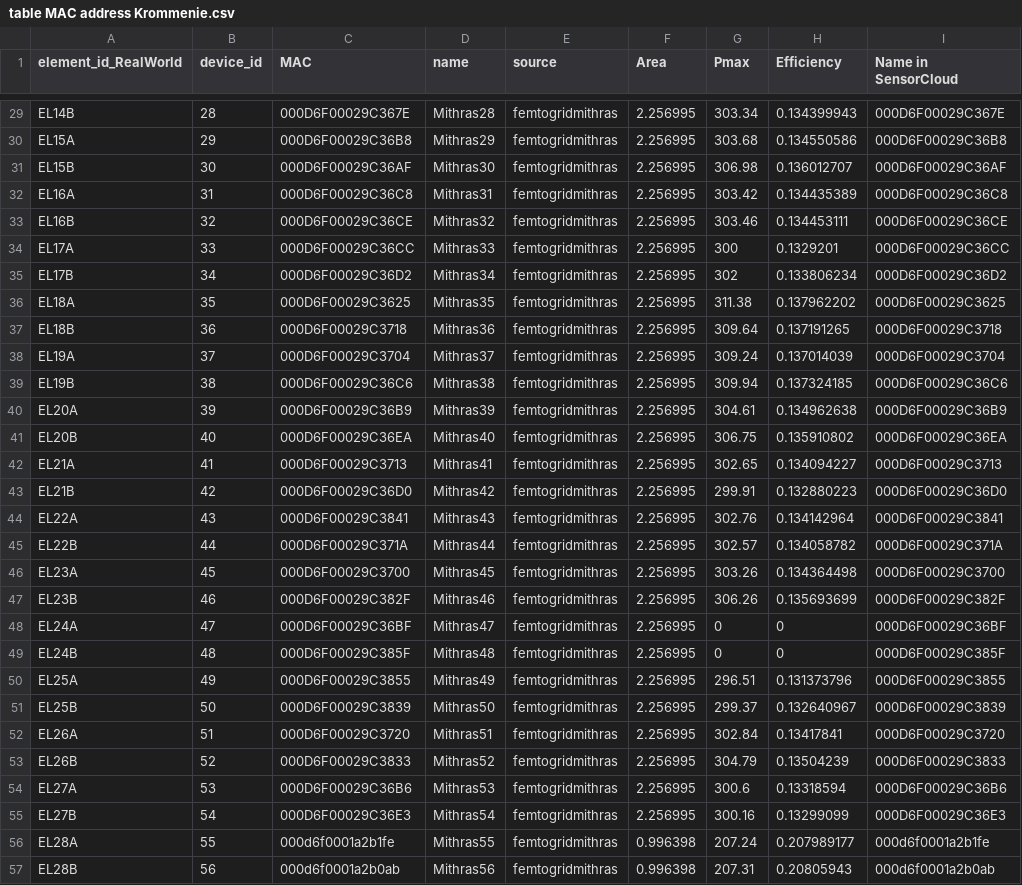
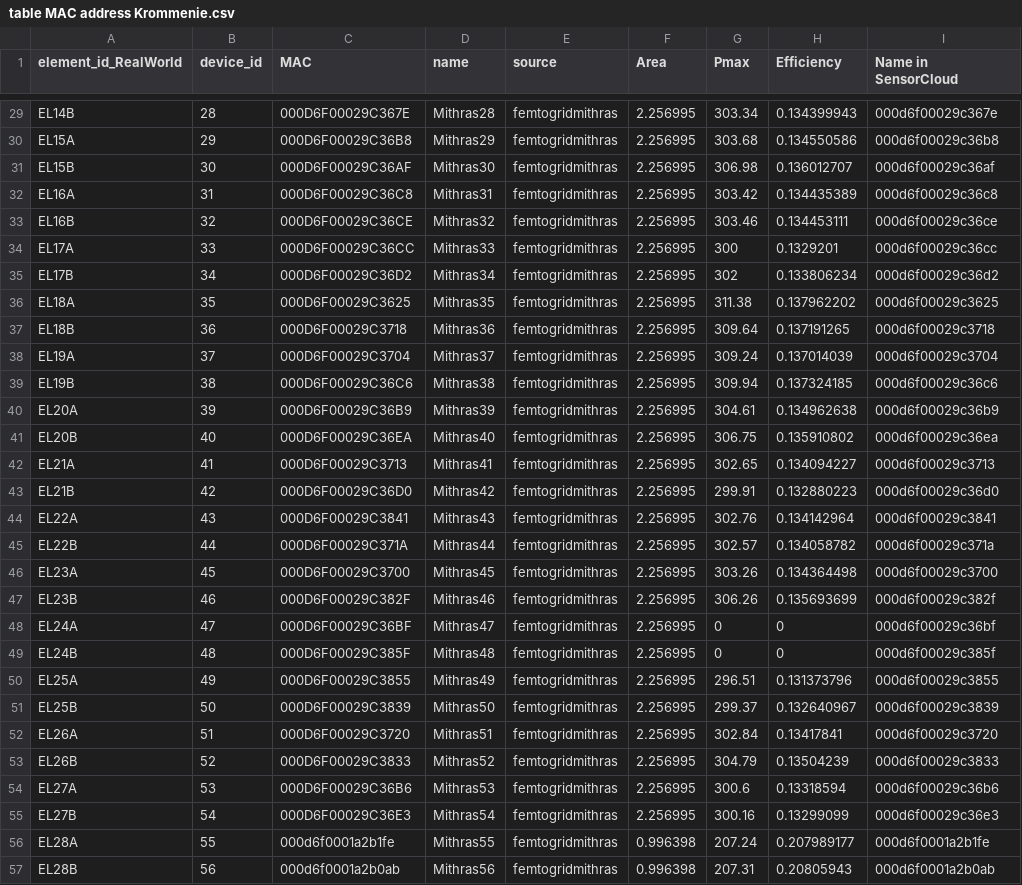
Before and after one commit to martinig94/internship, a CSV file: table MAC address Krommenie.csv, drawn as a sheet; only a part is shown, gaps mark what is left out; the diff covers the shown part only; the diff names each change by its address in the sheet, - before the commit and + after, or states it on an @@ line.

```diff
--- a/table MAC address Krommenie.csv
+++ b/table MAC address Krommenie.csv
-I29 (Name in SensorCloud): 000D6F00029C367E
+I29 (Name in SensorCloud): 000d6f00029c367e
-I30 (Name in SensorCloud): 000D6F00029C36B8
+I30 (Name in SensorCloud): 000d6f00029c36b8
-I31 (Name in SensorCloud): 000D6F00029C36AF
+I31 (Name in SensorCloud): 000d6f00029c36af
-I32 (Name in SensorCloud): 000D6F00029C36C8
+I32 (Name in SensorCloud): 000d6f00029c36c8
-I33 (Name in SensorCloud): 000D6F00029C36CE
+I33 (Name in SensorCloud): 000d6f00029c36ce
-I34 (Name in SensorCloud): 000D6F00029C36CC
+I34 (Name in SensorCloud): 000d6f00029c36cc
-I35 (Name in SensorCloud): 000D6F00029C36D2
+I35 (Name in SensorCloud): 000d6f00029c36d2
-I36 (Name in SensorCloud): 000D6F00029C3625
+I36 (Name in SensorCloud): 000d6f00029c3625
-I37 (Name in SensorCloud): 000D6F00029C3718
+I37 (Name in SensorCloud): 000d6f00029c3718
-I38 (Name in SensorCloud): 000D6F00029C3704
+I38 (Name in SensorCloud): 000d6f00029c3704
-I39 (Name in SensorCloud): 000D6F00029C36C6
+I39 (Name in SensorCloud): 000d6f00029c36c6
-I40 (Name in SensorCloud): 000D6F00029C36B9
+I40 (Name in SensorCloud): 000d6f00029c36b9
-I41 (Name in SensorCloud): 000D6F00029C36EA
+I41 (Name in SensorCloud): 000d6f00029c36ea
-I42 (Name in SensorCloud): 000D6F00029C3713
+I42 (Name in SensorCloud): 000d6f00029c3713
-I43 (Name in SensorCloud): 000D6F00029C36D0
+I43 (Name in SensorCloud): 000d6f00029c36d0
-I44 (Name in SensorCloud): 000D6F00029C3841
+I44 (Name in SensorCloud): 000d6f00029c3841
-I45 (Name in SensorCloud): 000D6F00029C371A
+I45 (Name in SensorCloud): 000d6f00029c371a
-I46 (Name in SensorCloud): 000D6F00029C3700
+I46 (Name in SensorCloud): 000d6f00029c3700
-I47 (Name in SensorCloud): 000D6F00029C382F
+I47 (Name in SensorCloud): 000d6f00029c382f
-I48 (Name in SensorCloud): 000D6F00029C36BF
+I48 (Name in SensorCloud): 000d6f00029c36bf
-I49 (Name in SensorCloud): 000D6F00029C385F
+I49 (Name in SensorCloud): 000d6f00029c385f
-I50 (Name in SensorCloud): 000D6F00029C3855
+I50 (Name in SensorCloud): 000d6f00029c3855
-I51 (Name in SensorCloud): 000D6F00029C3839
+I51 (Name in SensorCloud): 000d6f00029c3839
-I52 (Name in SensorCloud): 000D6F00029C3720
+I52 (Name in SensorCloud): 000d6f00029c3720
-I53 (Name in SensorCloud): 000D6F00029C3833
+I53 (Name in SensorCloud): 000d6f00029c3833
-I54 (Name in SensorCloud): 000D6F00029C36B6
+I54 (Name in SensorCloud): 000d6f00029c36b6
-I55 (Name in SensorCloud): 000D6F00029C36E3
+I55 (Name in SensorCloud): 000d6f00029c36e3
```
Also changed, not shown: 30 edited cells elsewhere in this file.
